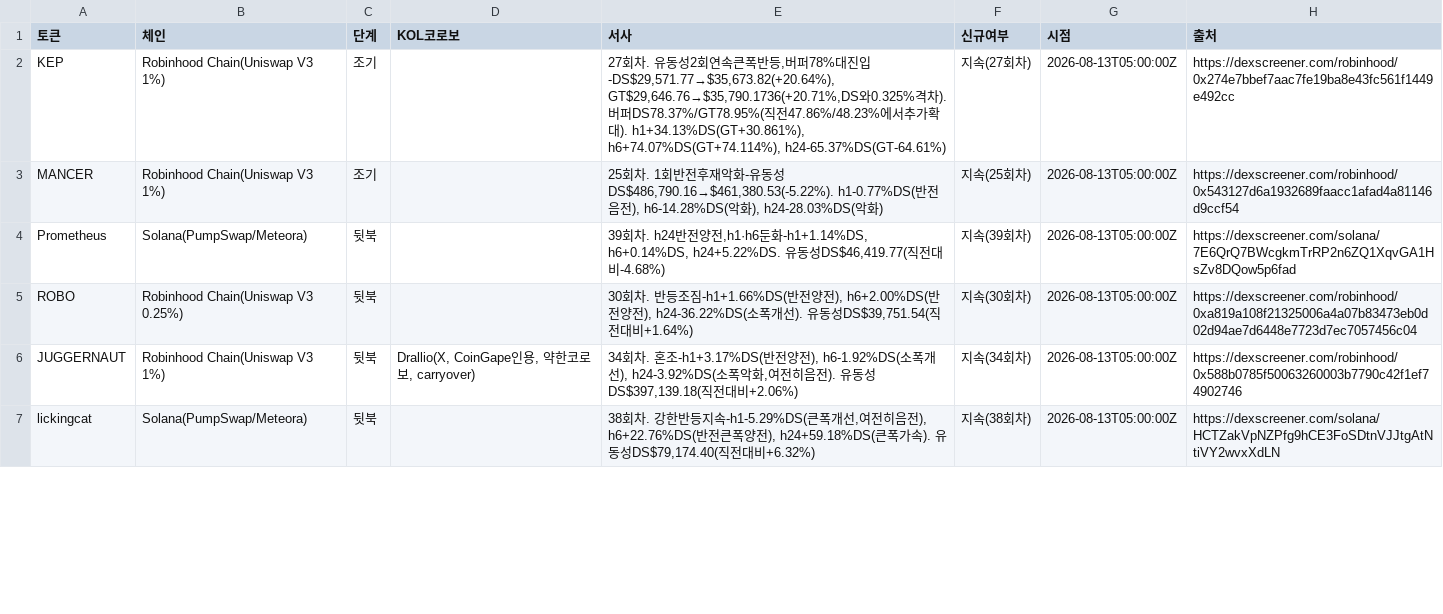
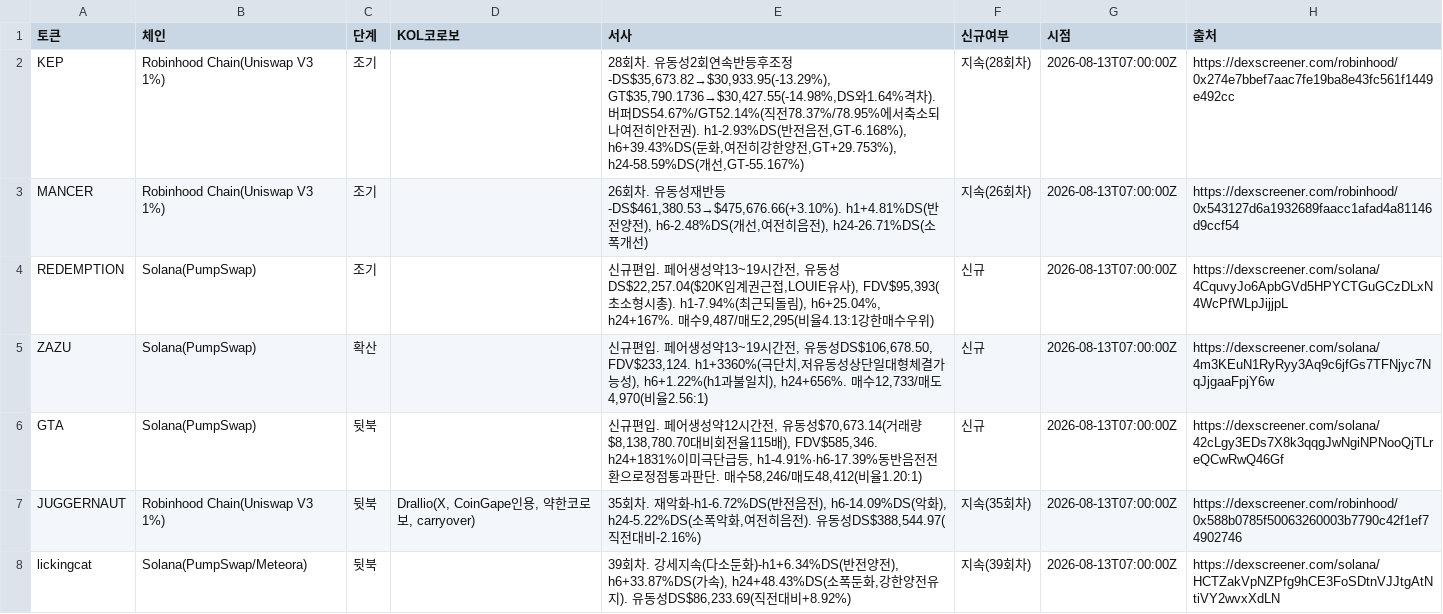
Before and after one commit to HoinKwak/study, a CSV file: research/kol/watch.csv, drawn as a sheet; only a part is shown; the diff covers the shown part only.

```diff
--- a/research/kol/watch.csv
+++ b/research/kol/watch.csv
@@ -1,7 +1,8 @@
 토큰,체인,단계,KOL코로보,서사,신규여부,시점,출처
-KEP,"Robinhood Chain(Uniswap V3 1%)",조기,,"27회차. 유동성2회연속큰폭반등,버퍼78%대진입-DS$29,571.77→$35,673.82(+20.64%), GT$29,646.76→$35,790.1736(+20.71%,DS와0.325%격차). 버퍼DS78.37%/GT78.95%(직전47.86%/48.23%에서추가확대). h1+34.13%DS(GT+30.861%), h6+74.07%DS(GT+74.114%), h24-65.37%DS(GT-64.61%)",지속(27회차),2026-08-13T05:00:00Z,https://dexscreener.com/robinhood/0x274e7bbef7aac7fe19ba8e43fc561f1449e492cc
-MANCER,"Robinhood Chain(Uniswap V3 1%)",조기,,"25회차. 1회반전후재악화-유동성DS$486,790.16→$461,380.53(-5.22%). h1-0.77%DS(반전음전), h6-14.28%DS(악화), h24-28.03%DS(악화)",지속(25회차),2026-08-13T05:00:00Z,https://dexscreener.com/robinhood/0x543127d6a1932689faacc1afad4a81146d9ccf54
-Prometheus,Solana(PumpSwap/Meteora),뒷북,,"39회차. h24반전양전,h1·h6둔화-h1+1.14%DS, h6+0.14%DS, h24+5.22%DS. 유동성DS$46,419.77(직전대비-4.68%)",지속(39회차),2026-08-13T05:00:00Z,https://dexscreener.com/solana/7E6QrQ7BWcgkmTrRP2n6ZQ1XqvGA1HsZv8DQow5p6fad
-ROBO,"Robinhood Chain(Uniswap V3 0.25%)",뒷북,,"30회차. 반등조짐-h1+1.66%DS(반전양전), h6+2.00%DS(반전양전), h24-36.22%DS(소폭개선). 유동성DS$39,751.54(직전대비+1.64%)",지속(30회차),2026-08-13T05:00:00Z,https://dexscreener.com/robinhood/0xa819a108f21325006a4a07b83473eb0d02d94ae7d6448e7723d7ec7057456c04
-JUGGERNAUT,"Robinhood Chain(Uniswap V3 1%)",뒷북,"Drallio(X, CoinGape인용, 약한코로보, carryover)","34회차. 혼조-h1+3.17%DS(반전양전), h6-1.92%DS(소폭개선), h24-3.92%DS(소폭악화,여전히음전). 유동성DS$397,139.18(직전대비+2.06%)",지속(34회차),2026-08-13T05:00:00Z,https://dexscreener.com/robinhood/0x588b0785f50063260003b7790c42f1ef74902746
-lickingcat,Solana(PumpSwap/Meteora),뒷북,,"38회차. 강한반등지속-h1-5.29%DS(큰폭개선,여전히음전), h6+22.76%DS(반전큰폭양전), h24+59.18%DS(큰폭가속). 유동성DS$79,174.40(직전대비+6.32%)",지속(38회차),2026-08-13T05:00:00Z,https://dexscreener.com/solana/HCTZakVpNZPfg9hCE3FoSDtnVJJtgAtNtiVY2wvxXdLN
+KEP,"Robinhood Chain(Uniswap V3 1%)",조기,,"28회차. 유동성2회연속반등후조정-DS$35,673.82→$30,933.95(-13.29%), GT$35,790.1736→$30,427.55(-14.98%,DS와1.64%격차). 버퍼DS54.67%/GT52.14%(직전78.37%/78.95%에서축소되나여전히안전권). h1-2.93%DS(반전음전,GT-6.168%), h6+39.43%DS(둔화,여전히강한양전,GT+29.753%), h24-58.59%DS(개선,GT-55.167%)",지속(28회차),2026-08-13T07:00:00Z,https://dexscreener.com/robinhood/0x274e7bbef7aac7fe19ba8e43fc561f1449e492cc
+MANCER,"Robinhood Chain(Uniswap V3 1%)",조기,,"26회차. 유동성재반등-DS$461,380.53→$475,676.66(+3.10%). h1+4.81%DS(반전양전), h6-2.48%DS(개선,여전히음전), h24-26.71%DS(소폭개선)",지속(26회차),2026-08-13T07:00:00Z,https://dexscreener.com/robinhood/0x543127d6a1932689faacc1afad4a81146d9ccf54
+REDEMPTION,Solana(PumpSwap),조기,,"신규편입. 페어생성약13~19시간전, 유동성DS$22,257.04($20K임계권근접,LOUIE유사), FDV$95,393(초소형시총). h1-7.94%(최근되돌림), h6+25.04%, h24+167%. 매수9,487/매도2,295(비율4.13:1강한매수우위)",신규,2026-08-13T07:00:00Z,https://dexscreener.com/solana/4CquvyJo6ApbGVd5HPYCTGuGCzDLxN4WcPfWLpJijjpL
+ZAZU,Solana(PumpSwap),확산,,"신규편입. 페어생성약13~19시간전, 유동성DS$106,678.50, FDV$233,124. h1+3360%(극단치,저유동성상단일대형체결가능성), h6+1.22%(h1과불일치), h24+656%. 매수12,733/매도4,970(비율2.56:1)",신규,2026-08-13T07:00:00Z,https://dexscreener.com/solana/4m3KEuN1RyRyy3Aq9c6jfGs7TFNjyc7NqJjgaaFpjY6w
+GTA,Solana(PumpSwap),뒷북,,"신규편입. 페어생성약12시간전, 유동성$70,673.14(거래량$8,138,780.70대비회전율115배), FDV$585,346. h24+1831%이미극단급등, h1-4.91%·h6-17.39%동반음전전환으로정점통과판단. 매수58,246/매도48,412(비율1.20:1)",신규,2026-08-13T07:00:00Z,https://dexscreener.com/solana/42cLgy3EDs7X8k3qqgJwNgiNPNooQjTLreQCwRwQ46Gf
+JUGGERNAUT,"Robinhood Chain(Uniswap V3 1%)",뒷북,"Drallio(X, CoinGape인용, 약한코로보, carryover)","35회차. 재악화-h1-6.72%DS(반전음전), h6-14.09%DS(악화), h24-5.22%DS(소폭악화,여전히음전). 유동성DS$388,544.97(직전대비-2.16%)",지속(35회차),2026-08-13T07:00:00Z,https://dexscreener.com/robinhood/0x588b0785f50063260003b7790c42f1ef74902746
+lickingcat,Solana(PumpSwap/Meteora),뒷북,,"39회차. 강세지속(다소둔화)-h1+6.34%DS(반전양전), h6+33.87%DS(가속), h24+48.43%DS(소폭둔화,강한양전유지). 유동성DS$86,233.69(직전대비+8.92%)",지속(39회차),2026-08-13T07:00:00Z,https://dexscreener.com/solana/HCTZakVpNZPfg9hCE3FoSDtnVJJtgAtNtiVY2wvxXdLN
```
Also changed, not shown: 1 removed row and 24 edited cells elsewhere in this file, 2 other files.
